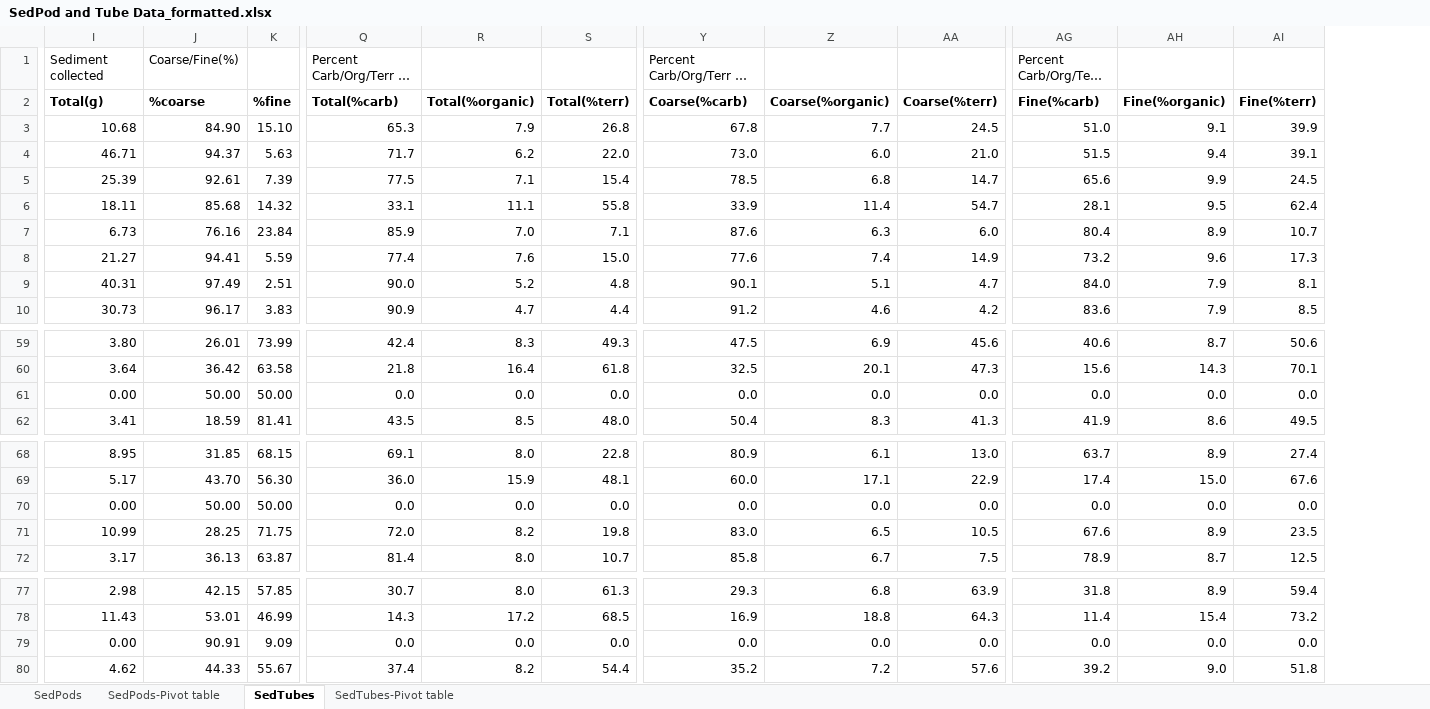
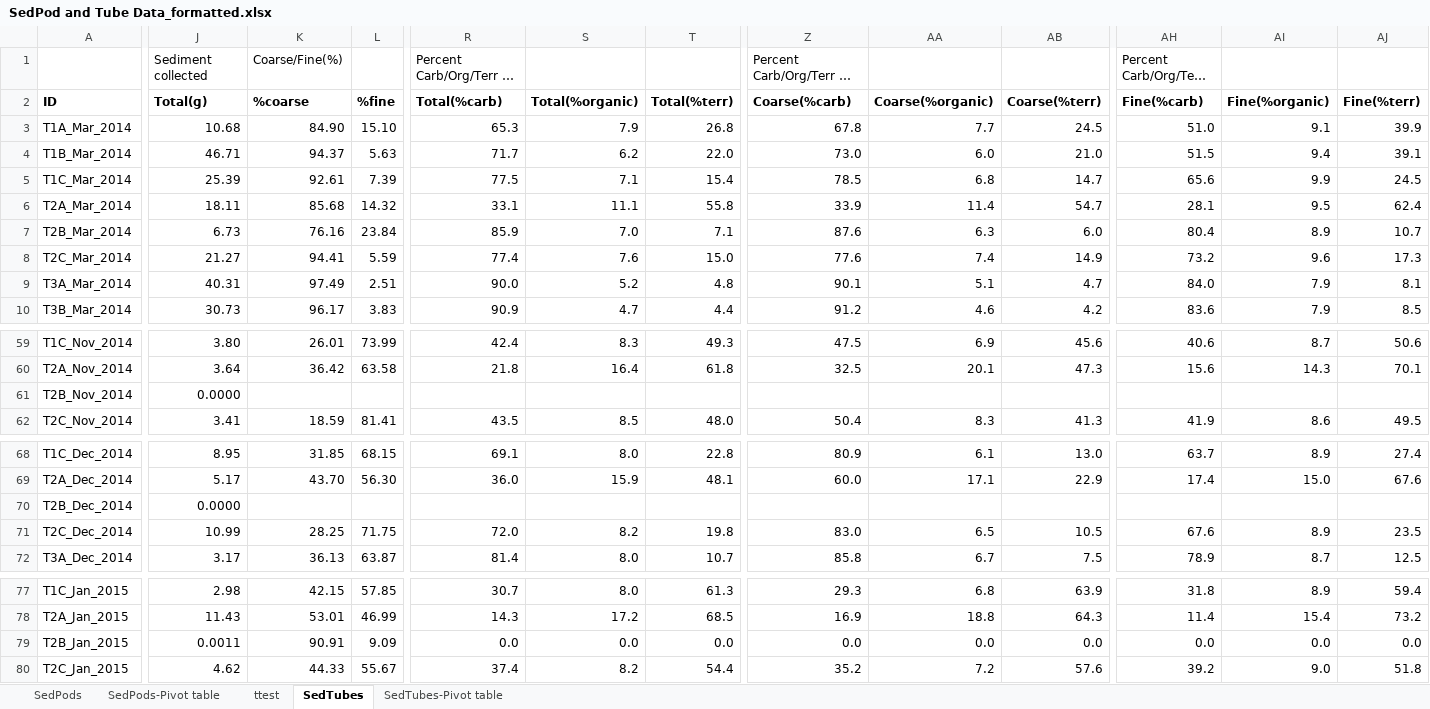
Before and after one commit to CaptainAL/Fagaalu-Sedimentation, an Excel workbook: Data/for Bernardo/SedPod and Tube Data_formatted.xlsx, sheet SedTubes, drawn as a sheet; only a part is shown, gaps mark what is left out; long unchanged cells end in …; values as stored, in another font and other column widths than the file's, no borders; addresses are those after the commit; the diff covers the shown part only; the diff names each change by its address in the sheet, - before the commit and + after, or states it on an @@ line.

```diff
--- a/Data/for Bernardo/SedPod and Tube Data_formatted.xlsx (sheet SedTubes)
+++ b/Data/for Bernardo/SedPod and Tube Data_formatted.xlsx (sheet SedTubes)
+sheet tab: ttest
+column A (ID), rows 3-10: T1A_Mar_2014 | T1B_Mar_2014 | T1C_Mar_2014 | T2A_Mar_2014 | T2B_Mar_2014 | T2C_Mar_2014 | T3A_Mar_2014 | T3B_Mar_2014; rows 59-62: T1C_Nov_2014 | T2A_Nov_2014 | T2B_Nov_2014 | T2C_Nov_2014; rows 68-72: T1C_Dec_2014 | T2A_Dec_2014 | T2B_Dec_2014 | T2C_Dec_2014 | T3A_Dec_2014; rows 77-80: T1C_Jan_2015 | T2A_Jan_2015 | T2B_Jan_2015 | T2C_Jan_2015
-J61 (Total(g)): 0.00
+J61 (Total(g)): 0.0000
-K61 (%coarse): 50.00
+K61 (%coarse): (empty)
-L61 (%fine): 50.00
+L61 (%fine): (empty)
-R61 (Total(%carb)): 0.0
+R61 (Total(%carb)): (empty)
-S61 (Total(%organic)): 0.0
+S61 (Total(%organic)): (empty)
-T61 (Total(%terr)): 0.0
+T61 (Total(%terr)): (empty)
-Z61 (Coarse(%carb)): 0.0
+Z61 (Coarse(%carb)): (empty)
-AA61 (Coarse(%organic)): 0.0
+AA61 (Coarse(%organic)): (empty)
-AB61 (Coarse(%terr)): 0.0
+AB61 (Coarse(%terr)): (empty)
-AH61 (Fine(%carb)): 0.0
+AH61 (Fine(%carb)): (empty)
-AI61 (Fine(%organic)): 0.0
+AI61 (Fine(%organic)): (empty)
-AJ61 (Fine(%terr)): 0.0
+AJ61 (Fine(%terr)): (empty)
-J70 (Total(g)): 0.00
+J70 (Total(g)): 0.0000
-K70 (%coarse): 50.00
+K70 (%coarse): (empty)
-L70 (%fine): 50.00
+L70 (%fine): (empty)
-R70 (Total(%carb)): 0.0
+R70 (Total(%carb)): (empty)
-S70 (Total(%organic)): 0.0
+S70 (Total(%organic)): (empty)
-T70 (Total(%terr)): 0.0
+T70 (Total(%terr)): (empty)
-Z70 (Coarse(%carb)): 0.0
+Z70 (Coarse(%carb)): (empty)
-AA70 (Coarse(%organic)): 0.0
+AA70 (Coarse(%organic)): (empty)
-AB70 (Coarse(%terr)): 0.0
+AB70 (Coarse(%terr)): (empty)
-AH70 (Fine(%carb)): 0.0
+AH70 (Fine(%carb)): (empty)
-AI70 (Fine(%organic)): 0.0
+AI70 (Fine(%organic)): (empty)
-AJ70 (Fine(%terr)): 0.0
+AJ70 (Fine(%terr)): (empty)
-J79 (Total(g)): 0.00
+J79 (Total(g)): 0.0011
```
Also changed, not shown: 12 edited cells elsewhere in this sheet, sheet SedPods, Data/Benthic sediment characterization -compare to D Whitall.xlsx, 8 other files.
